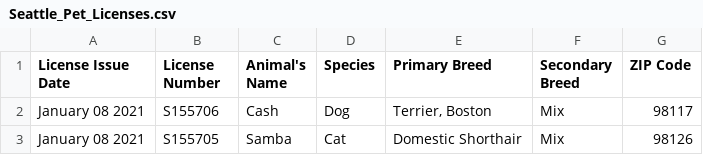
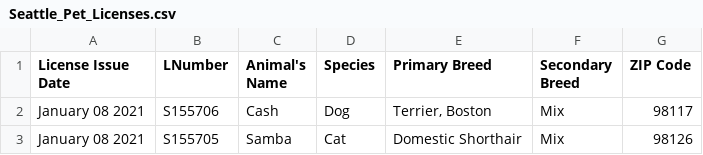
Before and after one commit to Vstella8/Visual-Course, a CSV file: Seattle_Pet_Licenses.csv, drawn as a sheet; only a part is shown.

Commit message:
Add files via upload
new data

```diff
--- a/Seattle_Pet_Licenses.csv
+++ b/Seattle_Pet_Licenses.csv
@@ -1,2 +1,2 @@
-License Issue Date,License Number,Animal's Name,Species,Primary Breed,Secondary Breed,ZIP Code
+License Issue Date,LNumber,Animal's Name,Species,Primary Breed,Secondary Breed,ZIP Code
 January 08 2021,S155706,Cash,Dog,"Terrier, Boston",Mix,98117
```
